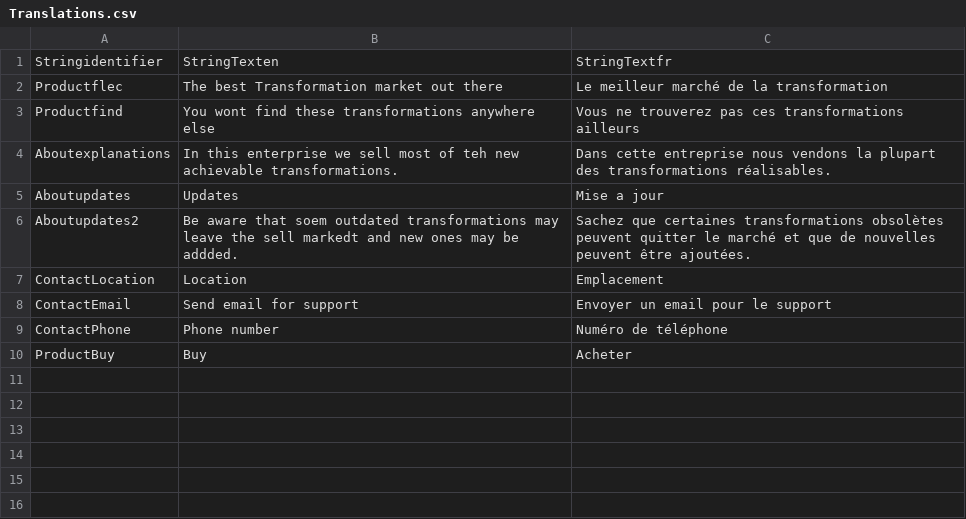
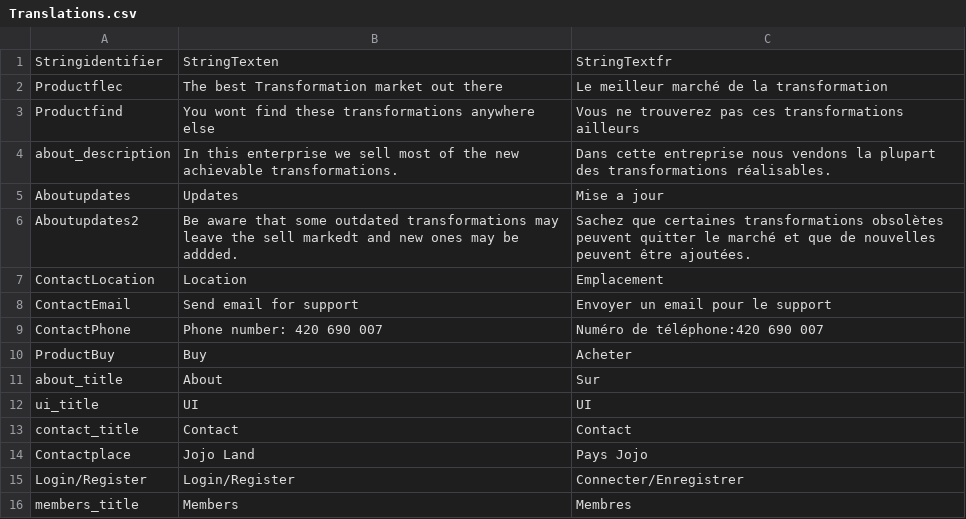
Before and after one commit to DominicDosSantosNogueira/website7-Dos-Santos-Dominic, a CSV file: website7 Nogueira Dos Santos Dominic/Content/Translations.csv, drawn as a sheet.

```diff
--- a/website7 Nogueira Dos Santos Dominic/Content/Translations.csv
+++ b/website7 Nogueira Dos Santos Dominic/Content/Translations.csv
@@ -3,8 +3,14 @@ Productflec;The best Transformation market out there;Le meilleur marché de la t
 Productfind;You wont find these transformations anywhere else;Vous ne trouverez pas ces transformations ailleurs
-Aboutexplanations;In this enterprise we sell most of teh new achievable transformations.;Dans cette entreprise nous vendons la plupart des transformations réalisables.
+about_description;In this enterprise we sell most of the new achievable transformations.;Dans cette entreprise nous vendons la plupart des transformations réalisables.
 Aboutupdates;Updates;Mise a jour
-Aboutupdates2; Be aware that soem outdated transformations may leave the sell markedt and new ones may be addded.;Sachez que certaines transformations obsolètes peuvent quitter le marché et que de nouvelles peuvent être ajoutées.
+Aboutupdates2; Be aware that some outdated transformations may leave the sell markedt and new ones may be addded.;Sachez que certaines transformations obsolètes peuvent quitter le marché et que de nouvelles peuvent être ajoutées.
 ContactLocation;Location;Emplacement
 ContactEmail;Send email for support;Envoyer un email pour le support
-ContactPhone;Phone number;Numéro de téléphone
+ContactPhone;Phone number: 420 690 007;Numéro de téléphone:420 690 007
 ProductBuy;Buy;Acheter
+about_title;About;Sur
+ui_title;UI;UI
+contact_title;Contact;Contact
+Contactplace;Jojo Land;Pays Jojo
+Login/Register;Login/Register;Connecter/Enregistrer
+members_title;Members;Membres
```
Also changed, not shown: 7 other files.
